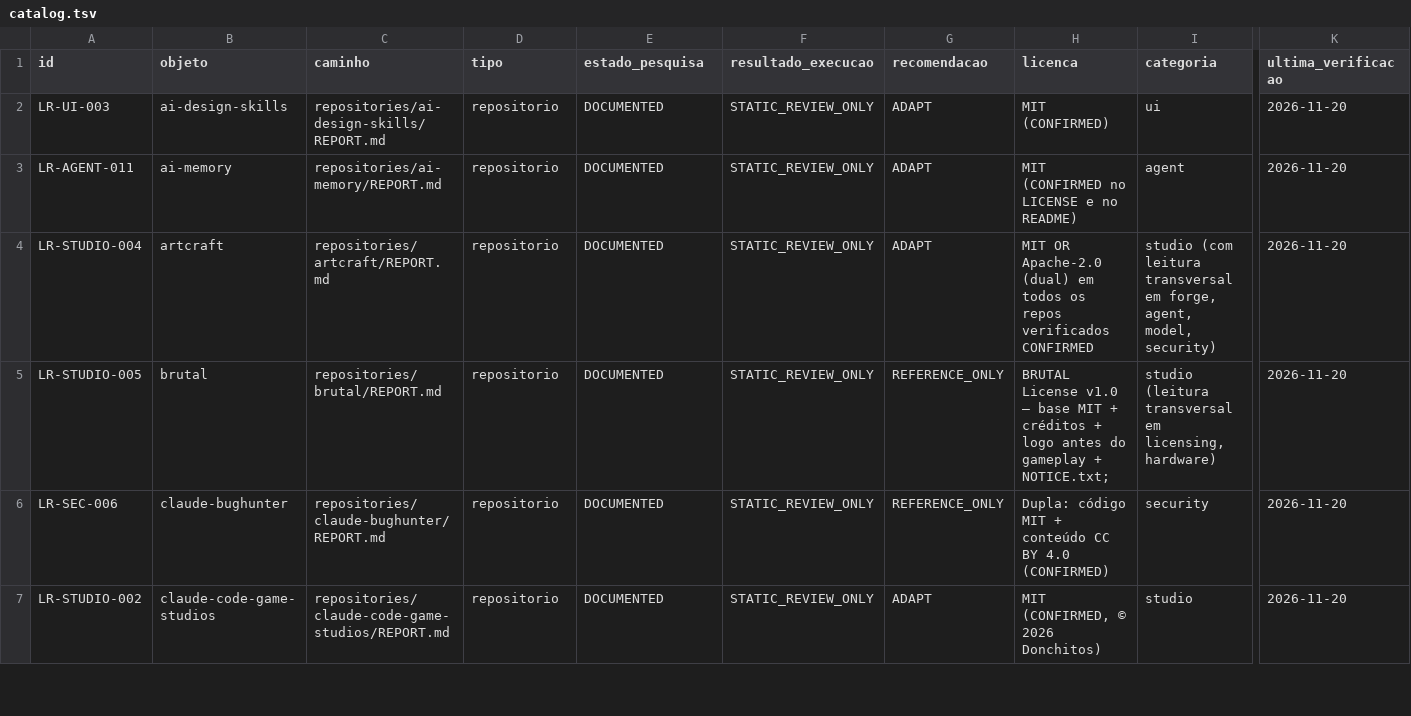
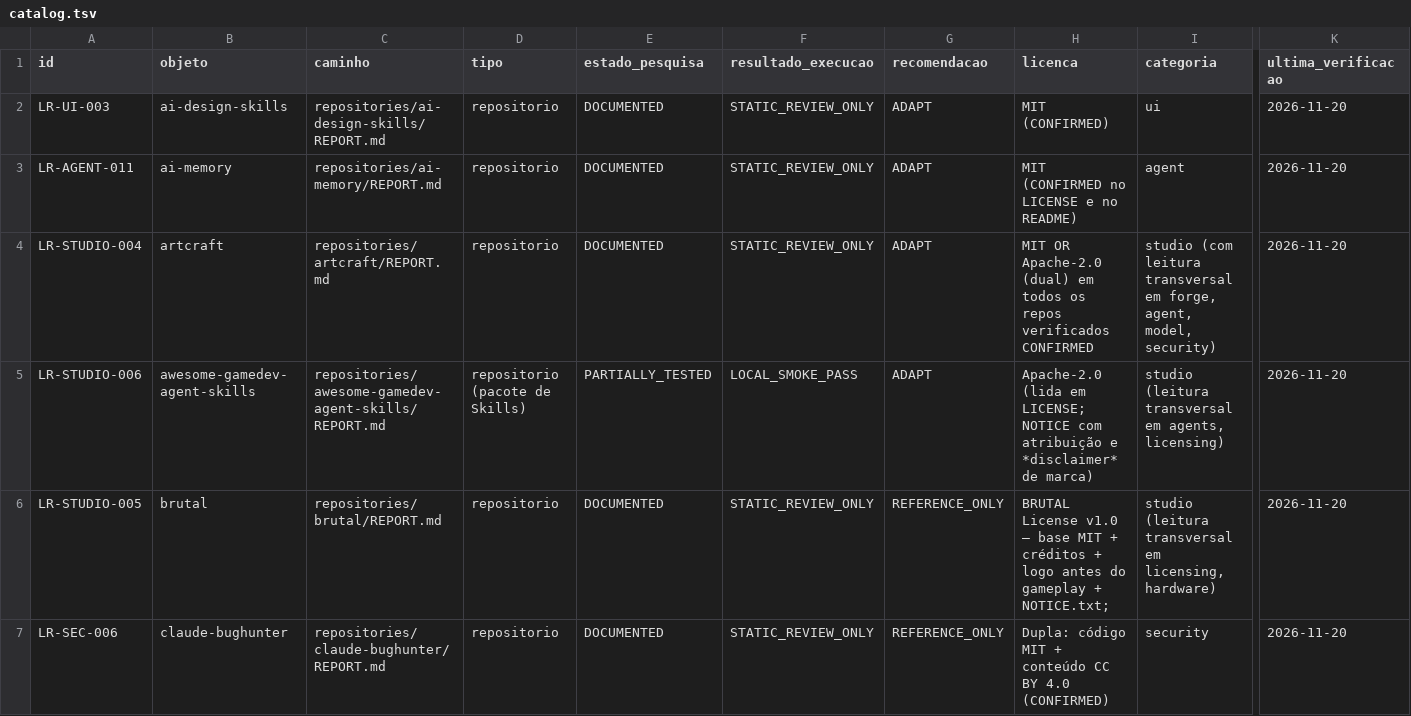
Before and after one commit to BloomRX/Lia-Research, a TSV file: catalog/catalog.tsv, drawn as a sheet; only a part is shown, gaps mark what is left out; the shorter side is filled out with more unchanged rows; rows hold the shown columns only; the diff names each change by its address in the sheet, - before the commit and + after, or states it on an @@ line.

Commit message:
research: LR-STUDIO-006 pacote de Skills de game dev (23o objeto, ADAPT)
- relatorio com teste Nivel 1 real: validador do repo + asset_report/build_preview_sheet
- 2 linhas em data/testing/test-log.tsv (primeira execucao registrada nesta base)
- 7 versoes pinadas conferidas contra releases reais na API do GitHub
- index, catalogo, matriz de licenca e README em 23 objetos
- digest em SKILLS-MCP-LANDSCAPE (autoria de Skill) e ASSET-PROVENANCE (QA de raster)

Co-authored-by: arena-agent <297053741+arena-agent@users.noreply.github.com>

```diff
--- a/catalog/catalog.tsv
+++ b/catalog/catalog.tsv
+row 5: LR-STUDIO-006 | awesome-gamedev-agent-skills | repositories/awesome-gamedev-agent-skills/REPORT.md | repositorio (pacote de Skills) | PARTIALLY_TESTED | LOCAL_SMOKE_PASS | ADAPT | Apache-2.0 (lida em LICENSE; NOTICE com atribuição e *disclaimer* de marca) | studio (leitura transversal em agents, licensing) | 2026-11-20
```
Also changed, not shown: data/inventory/license-matrix.tsv, 8 other files.
